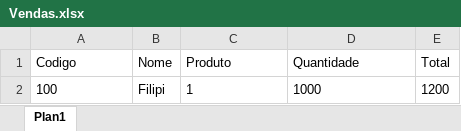
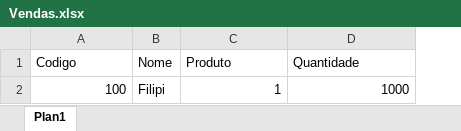
Before and after one commit to FilipiLuvatos/DP--CC4651--Empresa, an Excel workbook: Vendas.xlsx, sheet Plan1, drawn as a sheet; values as stored, in another font and other column widths than the file's, no borders; the diff names each change by its address in the sheet, - before the commit and + after, or states it on an @@ line.

```diff
--- a/Vendas.xlsx (sheet Plan1)
+++ b/Vendas.xlsx (sheet Plan1)
-column E (Total), row 2: 1200
-A2 alignment: left
+A2 alignment: right
-C2:D2 alignment: left
+C2:D2 alignment: right
```
Also changed, not shown: 2 other files.
